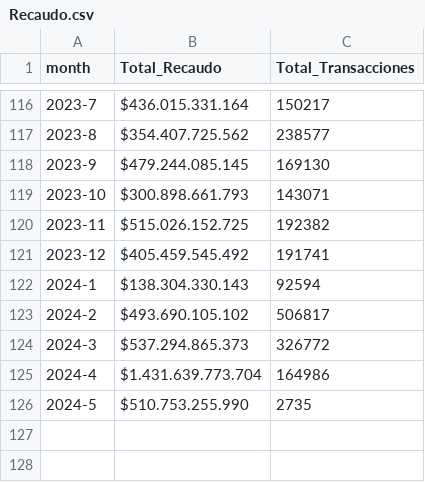
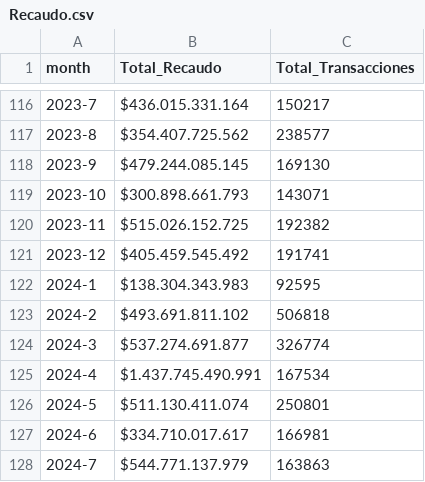
Before and after one commit to julianuribegomez/tesoreria, a CSV file: Recaudo.csv, drawn as a sheet; only a part is shown, gaps mark what is left out.

Commit message:
Update Recaudo.csv

```diff
--- a/Recaudo.csv
+++ b/Recaudo.csv
@@ -121,6 +121,8 @@
 2023-12; $405.459.545.492 ;191741
-2024-1; $138.304.330.143 ;92594
-2024-2; $493.690.105.102 ;506817
-2024-3; $537.294.865.373 ;326772
-2024-4; $1.431.639.773.704 ;164986
-2024-5; $510.753.255.990 ;2735
+2024-1; $138.304.343.983 ;92595
+2024-2; $493.691.811.102 ;506818
+2024-3; $537.274.691.877 ;326774
+2024-4; $1.437.745.490.991 ;167534
+2024-5; $511.130.411.074 ;250801
+2024-6; $334.710.017.617 ;166981
+2024-7; $544.771.137.979 ; 163863
```
